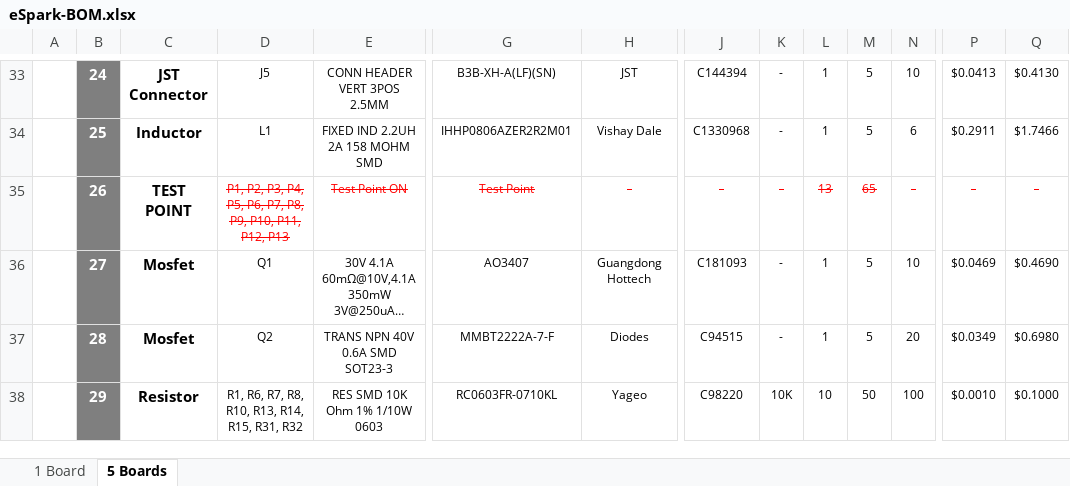
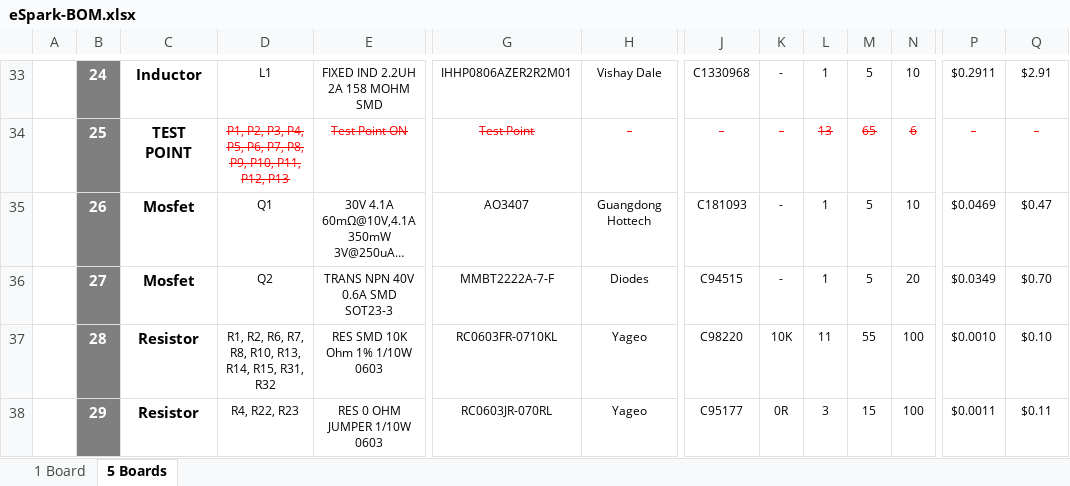
Before and after one commit to eSpark-Consulting-Group/bryandelmee-olliealarm, an Excel workbook: BOM/eSpark-BOM.xlsx, sheet 5 Boards, drawn as a sheet; only a part is shown, gaps mark what is left out; long unchanged cells end in …; values as stored, in another font and other column widths than the file's, no borders; charts and pictures not drawn; removed rows and columns are numbered as before the commit, all else as after; rows hold the shown columns only; the diff covers the shown part only; the diff names each change by its address in the sheet, - before the commit and + after, or states it on an @@ line.

```diff
--- a/BOM/eSpark-BOM.xlsx (sheet 5 Boards)
+++ b/BOM/eSpark-BOM.xlsx (sheet 5 Boards)
-C33: JST Connector
+C33: Inductor
-D33: J5
+D33: L1
-E33: CONN HEADER VERT 3POS 2.5MM
+E33: FIXED IND 2.2UH 2A 158 MOHM SMD
-G33: B3B-XH-A(LF)(SN)
+G33: IHHP0806AZER2R2M01
-H33: JST
+H33: Vishay Dale
-J33: C144394
+J33: C1330968
-P33: $0.0413
+P33: $0.2911
-Q33: $0.4130
+Q33: $2.91
-row 34:  | 25 | Inductor | L1 | FIXED IND 2.2UH 2A 158 MOHM SMD | IHHP0806AZER2R2M01 | Vishay Dale | C1330968 | - | 1 | 5 | 6 | $0.2911 | $1.7466
-B34: 26
+B34: 25
-N34: -
+N34: 6
-B35: 27
+B35: 26
-Q35: $0.4690
+Q35: $0.47
-B36: 28
+B36: 27
-Q36: $0.6980
+Q36: $0.70
+row 37:  | 28 | Resistor | R1, R2, R6, R7, R8, R10, R13, R14, R15, R31, R32 | RES SMD 10K Ohm 1% 1/10W 0603 | RC0603FR-0710KL | Yageo | C98220 | 10K | 11 | 55 | 100 | $0.0010 | $0.10
-D38: R1, R6, R7, R8, R10, R13, R14, R15, R31, R32
+D38: R4, R22, R23
-E38: RES SMD 10K Ohm 1% 1/10W 0603
+E38: RES 0 OHM JUMPER 1/10W 0603
-G38: RC0603FR-0710KL
+G38: RC0603JR-070RL
-J38: C98220
+J38: C95177
-K38: 10K
+K38: 0R
-L38: 10
+L38: 3
-M38: 50
+M38: 15
-P38: $0.0010
+P38: $0.0011
-Q38: $0.1000
+Q38: $0.11
```
Also changed, not shown: 4 removed rows, 264 edited cells and cell formats elsewhere in this sheet, sheet 1 Board, formulas that keep their value, BOM/JLCPCB-BOM.xlsx.
